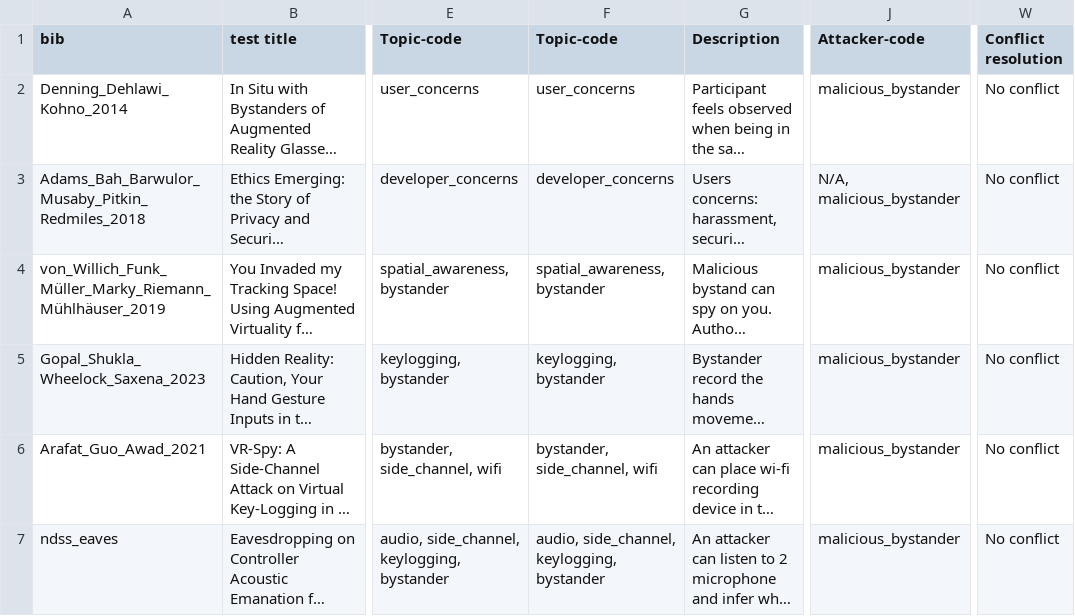
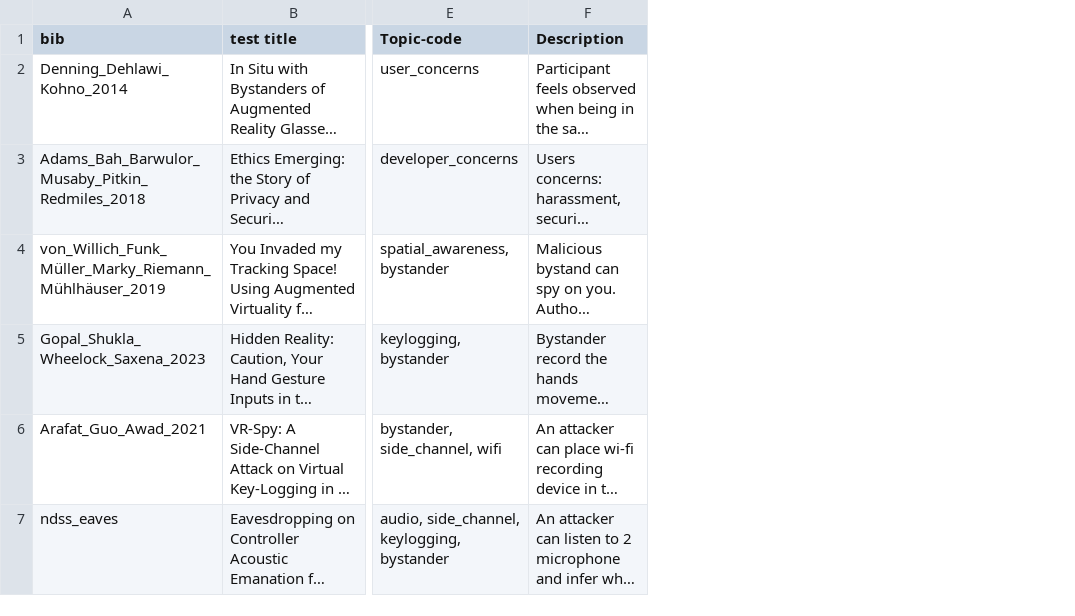
Before and after one commit to andrea-mengascini/worldcreator-artifact, a CSV file: csv/4_literature_survey.csv, drawn as a sheet; only a part is shown, gaps mark what is left out; long unchanged cells end in …; the diff covers the shown part only; the diff names each change by its address in the sheet, - before the commit and + after, or states it on an @@ line.

```diff
--- a/csv/4_literature_survey.csv
+++ b/csv/4_literature_survey.csv
-column F (Topic-code), rows 2-7: user_concerns | developer_concerns | spatial_awareness, bystander | keylogging, bystander | bystander, side_channel, wifi | audio, side_channel, keylogging, bystander
-column J (Attacker-code), rows 2-7: malicious_bystander | N/A, malicious_bystander | malicious_bystander | malicious_bystander | malicious_bystander | malicious_bystander
-column W (Conflict resolution), rows 2-7: all No conflict
```
Also changed, not shown: 1 edited cell elsewhere in this file, 1 other file.
